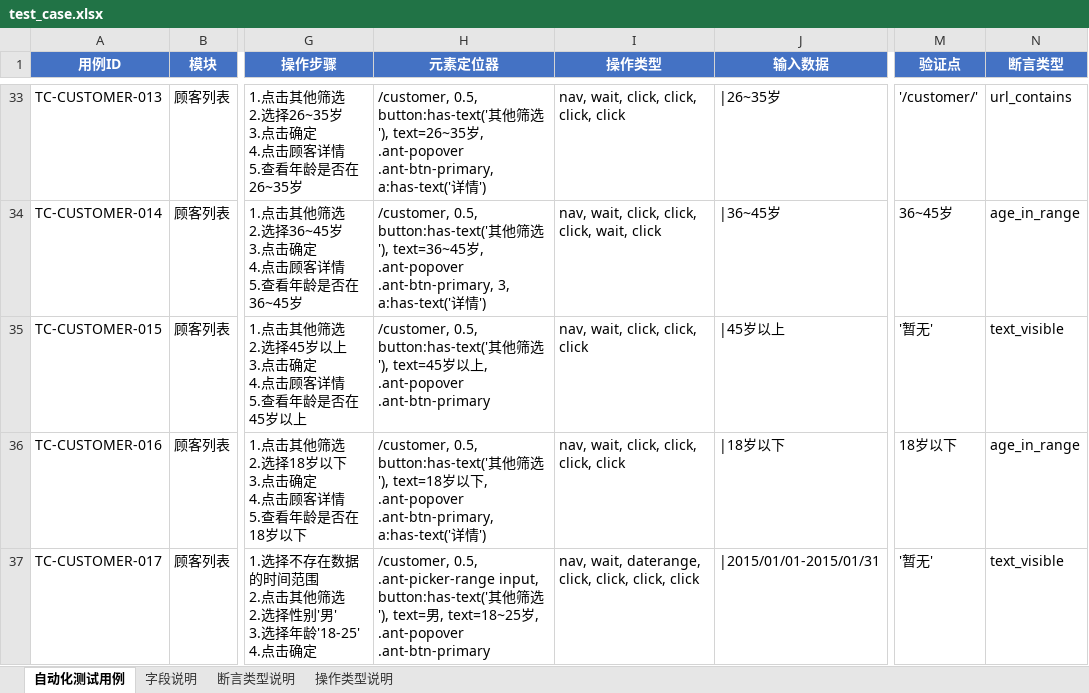
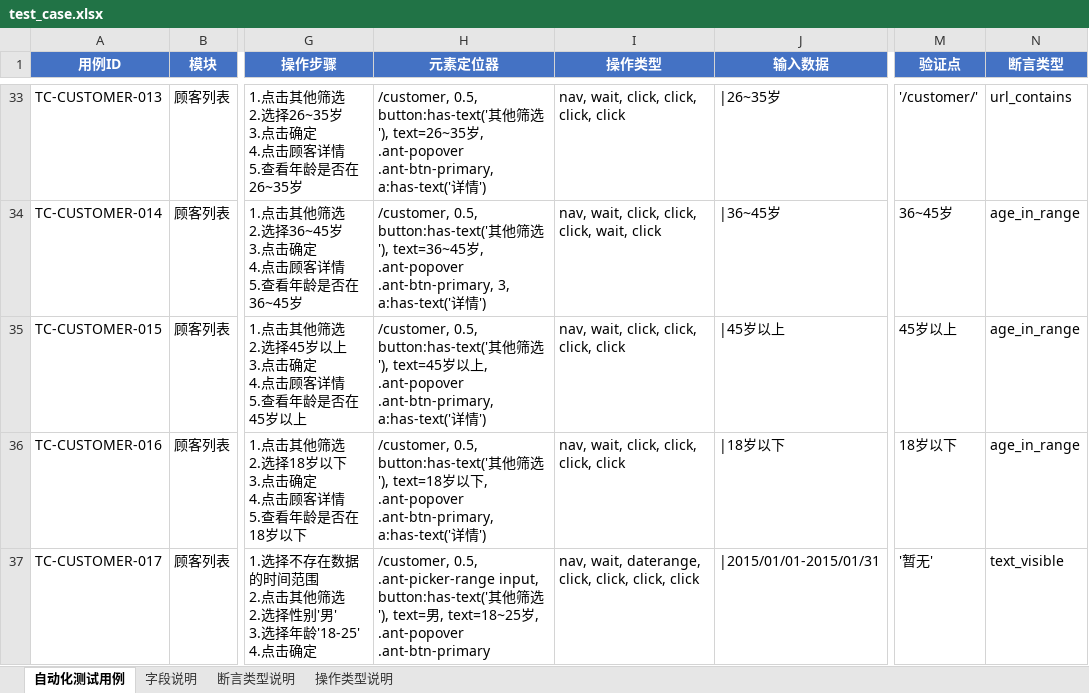
Before and after one commit to ZMAX-A/web, an Excel workbook: test_cases/test_case.xlsx, sheet 自动化测试用例, drawn as a sheet; only a part is shown, gaps mark what is left out; values as stored, in another font and other column widths than the file's, no borders; the diff covers the shown part only; the diff names each change by its address in the sheet, - before the commit and + after, or states it on an @@ line.

```diff
--- a/test_cases/test_case.xlsx (sheet 自动化测试用例)
+++ b/test_cases/test_case.xlsx (sheet 自动化测试用例)
-H35 (元素定位器): …, .ant-popover .ant-btn-primary
+H35 (元素定位器): …, .ant-popover .ant-btn-primary, a:has-text('详情')
-I35 (操作类型): nav, wait, click, click, click
+I35 (操作类型): nav, wait, click, click, click, click
-M35 (验证点): '暂无'
+M35 (验证点): 45岁以上
-N35 (断言类型): text_visible
+N35 (断言类型): age_in_range
```
Also changed, not shown: 2 edited cells elsewhere in this sheet, 1 other file.
